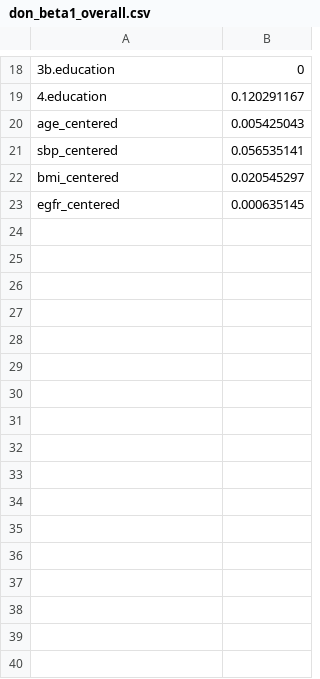
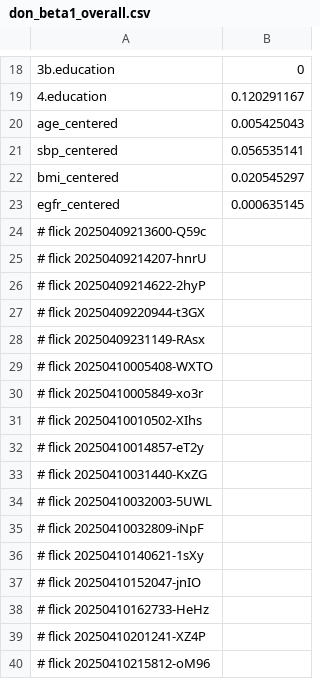
Before and after one commit to abikesa/template, a CSV file: kitabo/ensi/testbin/test3/assets/csv/don_beta1_overall.csv, drawn as a sheet; only a part is shown, gaps mark what is left out; the diff names each change by its address in the sheet, - before the commit and + after, or states it on an @@ line.

Commit message:
kitabo/ensi/testbin/test3/assets/csv/don_beta1_overall.csv

```diff
--- a/kitabo/ensi/testbin/test3/assets/csv/don_beta1_overall.csv
+++ b/kitabo/ensi/testbin/test3/assets/csv/don_beta1_overall.csv
+row 24: # flick 20250409213600-Q59c
+row 25: # flick 20250409214207-hnrU
+row 26: # flick 20250409214622-2hyP
+row 27: # flick 20250409220944-t3GX
+row 28: # flick 20250409231149-RAsx
+row 29: # flick 20250410005408-WXTO
+row 30: # flick 20250410005849-xo3r
+row 31: # flick 20250410010502-XIhs
+row 32: # flick 20250410014857-eT2y
+row 33: # flick 20250410031440-KxZG
+row 34: # flick 20250410032003-5UWL
+row 35: # flick 20250410032809-iNpF
+row 36: # flick 20250410140621-1sXy
+row 37: # flick 20250410152047-jnIO
+row 38: # flick 20250410162733-HeHz
+row 39: # flick 20250410201241-XZ4P
+row 40: # flick 20250410215812-oM96
```
